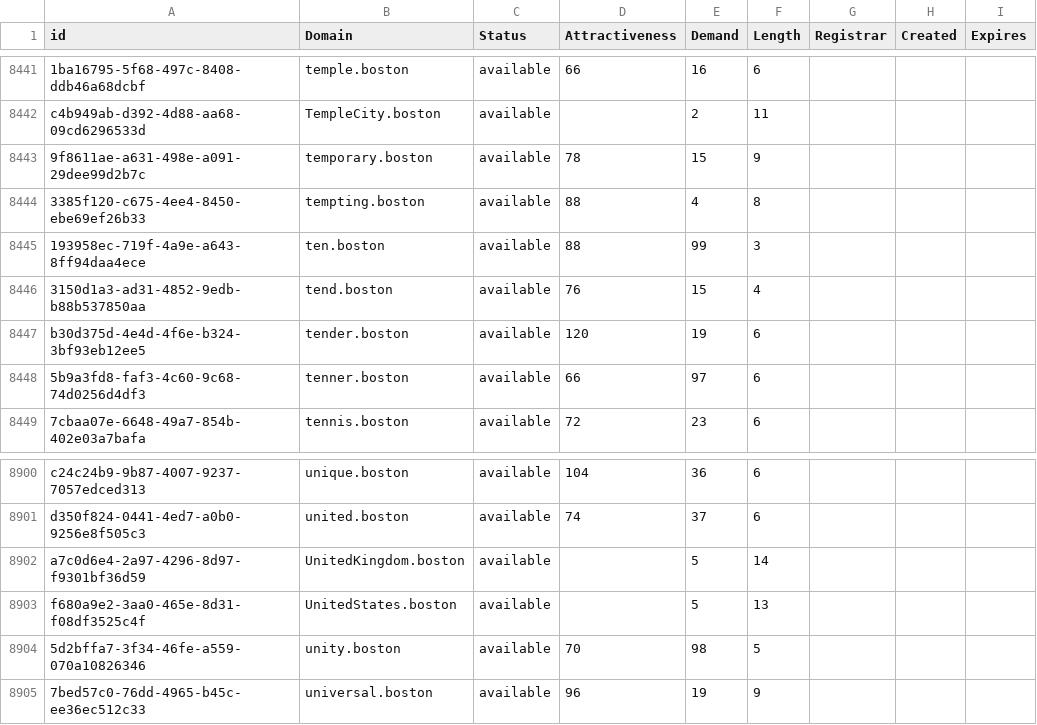
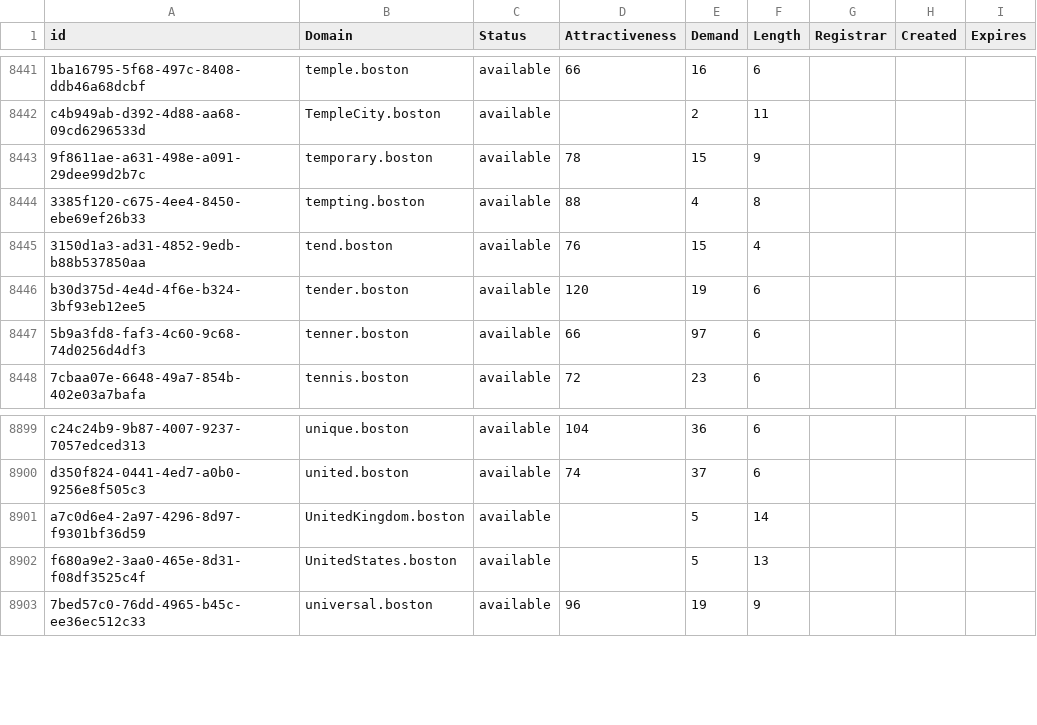
Before and after one commit to UniqueDomains/boston-oneword-domains, a CSV file: boston.csv, drawn as a sheet; only a part is shown, gaps mark what is left out.

Commit message:
Domains update

```diff
--- a/boston.csv
+++ b/boston.csv
@@ -8444,3 +8444,2 @@ c4b949ab-d392-4d88-aa68-09cd6296533d,TempleCity.boston,available,,2,11,,,
 3385f120-c675-4ee4-8450-ebe69ef26b33,tempting.boston,available,88,4,8,,,
-193958ec-719f-4a9e-a643-8ff94daa4ece,ten.boston,available,88,99,3,,,
 3150d1a3-ad31-4852-9edb-b88b537850aa,tend.boston,available,76,15,4,,,
@@ -8903,3 +8902,2 @@ a7c0d6e4-2a97-4296-8d97-f9301bf36d59,UnitedKingdom.boston,available,,5,14,,,
 f680a9e2-3aa0-465e-8d31-f08df3525c4f,UnitedStates.boston,available,,5,13,,,
-5d2bffa7-3f34-46fe-a559-070a10826346,unity.boston,available,70,98,5,,,
 7bed57c0-76dd-4965-b45c-ee36ec512c33,universal.boston,available,96,19,9,,,
```
Also changed, not shown: 2 other files.
